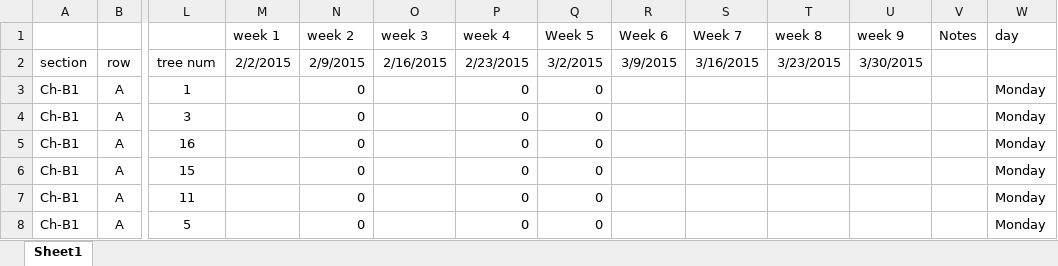
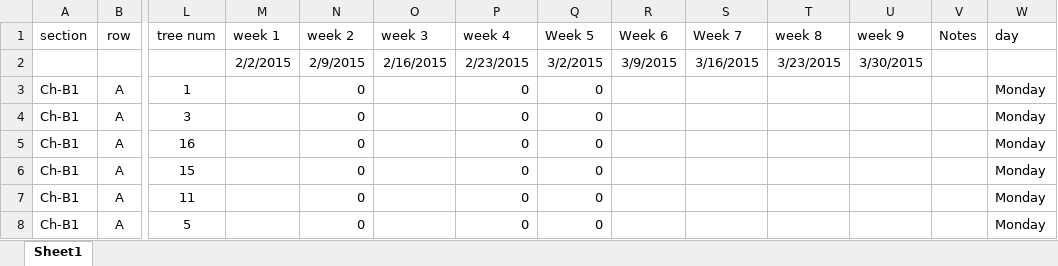
Before and after one commit to krasnobrod/OakResearchRepoSP2015, an Excel workbook: ChicoPhenv1.xlsx, sheet Sheet1, drawn as a sheet; only a part is shown, gaps mark what is left out; values as stored, in another font and other column widths than the file's, no borders; removed rows and columns are numbered as before the commit, all else as after; rows hold the shown columns only; the diff names each change by its address in the sheet, - before the commit and + after, or states it on an @@ line.

Commit message:
v1 data into GitHub, begin R file

```diff
--- a/ChicoPhenv1.xlsx (sheet Sheet1)
+++ b/ChicoPhenv1.xlsx (sheet Sheet1)
-row 1:  |  |  | week 1 | week 2 | week 3 | week 4 | Week 5 | Week 6 | Week 7 | week 8 | week 9 | Notes | day
-M1: 2/2/2015
+M1: week 1
-N1: 2/9/2015
+N1: week 2
-O1: 2/16/2015
+O1: week 3
-P1: 2/23/2015
+P1: week 4
-Q1: 3/2/2015
+Q1: Week 5
-R1: 3/9/2015
+R1: Week 6
-S1: 3/16/2015
+S1: Week 7
-T1: 3/23/2015
+T1: week 8
-U1: 3/30/2015
+U1: week 9
-V1: (empty)
+V1: Notes
-W1: (empty)
+W1: day
+row 2:  |  |  | 2/2/2015 | 2/9/2015 | 2/16/2015 | 2/23/2015 | 3/2/2015 | 3/9/2015 | 3/16/2015 | 3/23/2015 | 3/30/2015
```
Also changed, not shown: 1 other file.
